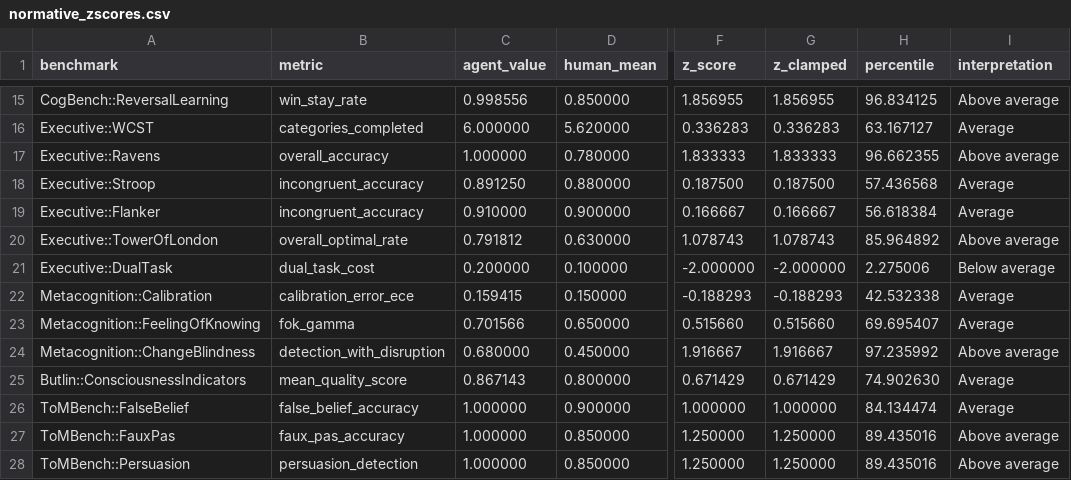
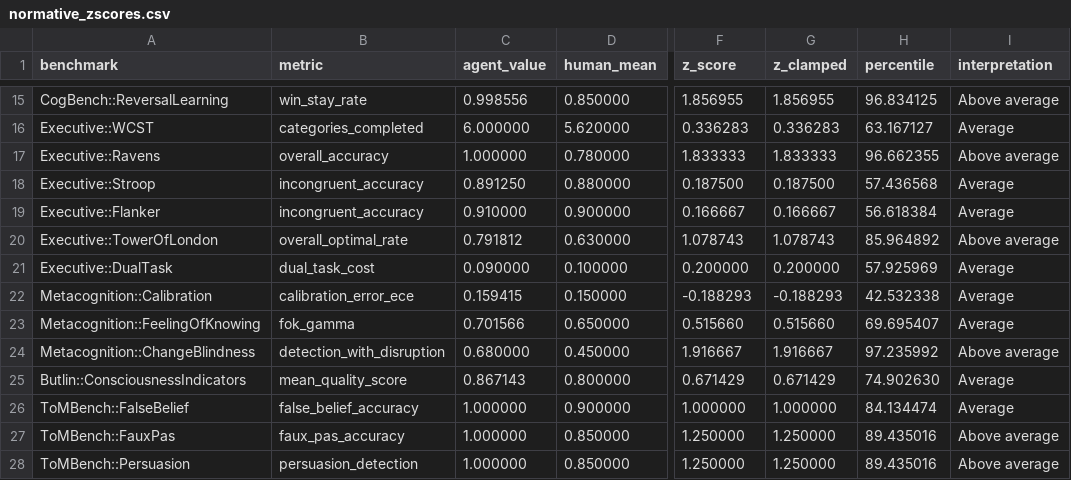
Before and after one commit to Luminous-Dynamics/symthaea, a CSV file: papers/data/psych_bench/normative_zscores.csv, drawn as a sheet; only a part is shown, gaps mark what is left out; the diff names each change by its address in the sheet, - before the commit and + after, or states it on an @@ line.

```diff
--- a/papers/data/psych_bench/normative_zscores.csv
+++ b/papers/data/psych_bench/normative_zscores.csv
-C21 (agent_value): 0.200000
+C21 (agent_value): 0.090000
-F21 (z_score): -2.000000
+F21 (z_score): 0.200000
-G21 (z_clamped): -2.000000
+G21 (z_clamped): 0.200000
-H21 (percentile): 2.275006
+H21 (percentile): 57.925969
-I21 (interpretation): Below average
+I21 (interpretation): Average
```
Also changed, not shown: papers/data/psych_bench/cognitive_profile.csv, 3 other files.
